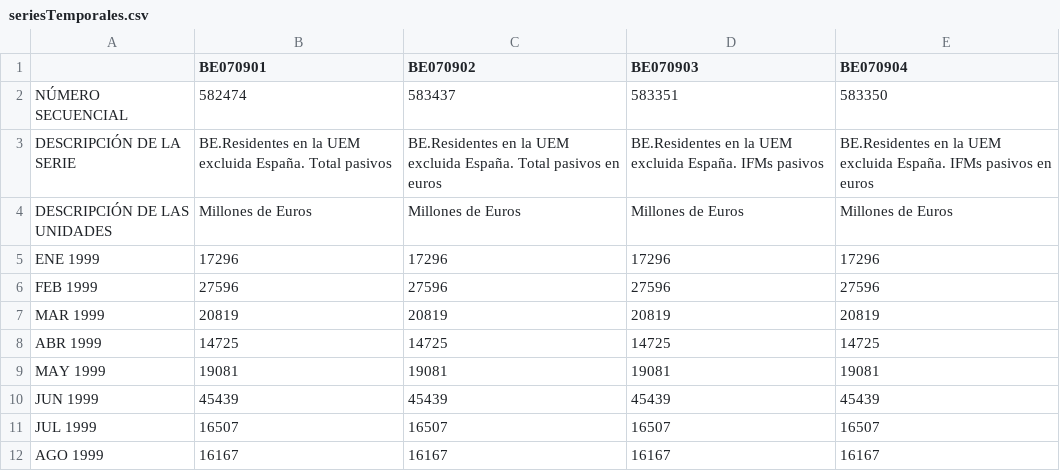
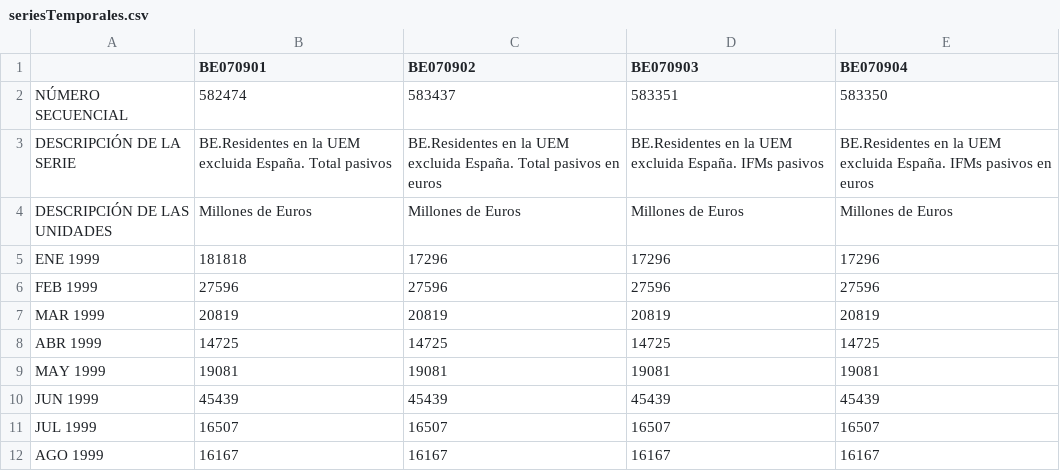
Before and after one commit to Baltasarq/Colorado, a CSV file: samples/seriesTemporales.csv, drawn as a sheet; only a part is shown.

```diff
--- a/samples/seriesTemporales.csv
+++ b/samples/seriesTemporales.csv
@@ -4,3 +4,3 @@
 "DESCRIPCIÓN DE LAS UNIDADES","Millones de Euros","Millones de Euros","Millones de Euros","Millones de Euros"
-"ENE 1999",17296,17296,17296,17296
+"ENE 1999",181818,17296,17296,17296
 "FEB 1999",27596,27596,27596,27596
```
Also changed, not shown: 27 other files.
